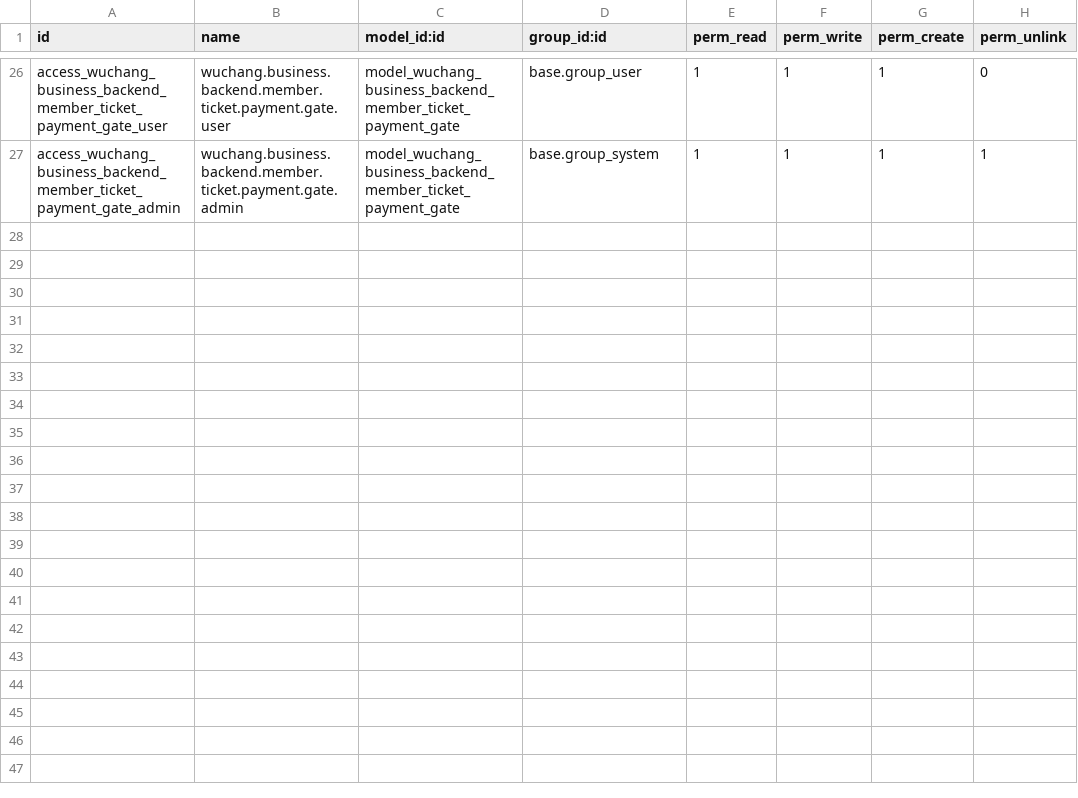
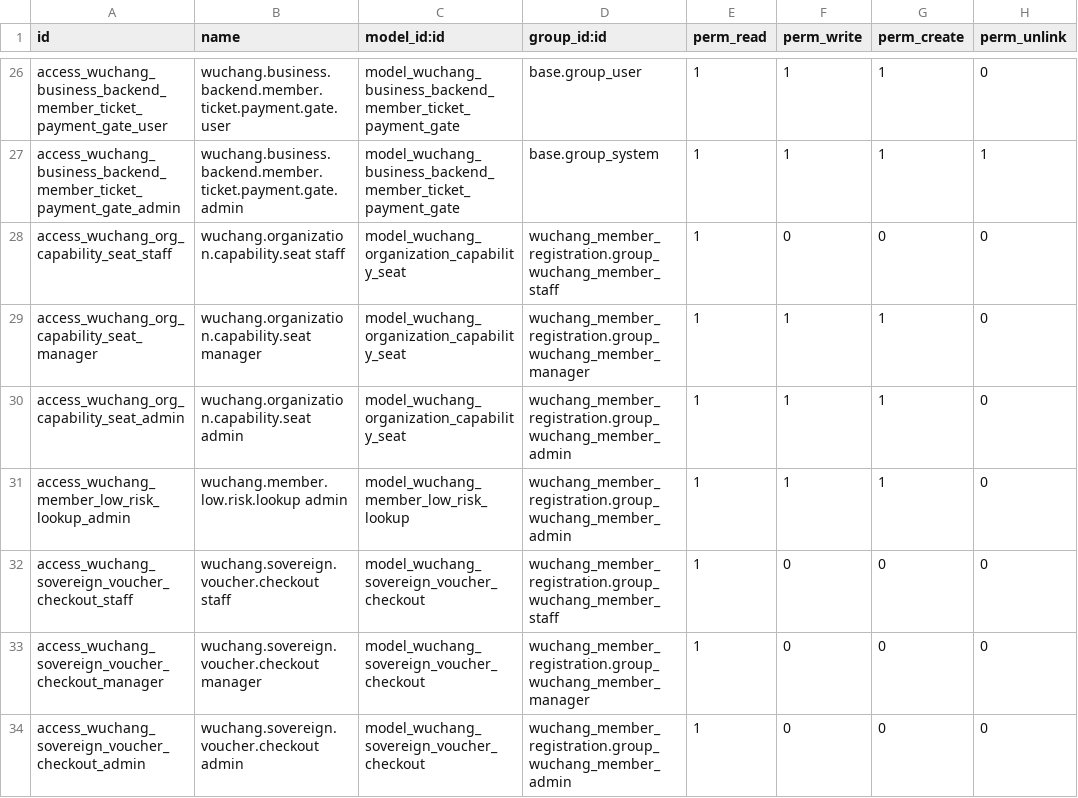
Before and after one commit to wuchang1100606355-del/wuchang.life, a CSV file: Taiji_Odoo/addons/wuchang_cafe_ai_gateway/security/ir.model.access.csv, drawn as a sheet; only a part is shown, gaps mark what is left out.

```diff
--- a/Taiji_Odoo/addons/wuchang_cafe_ai_gateway/security/ir.model.access.csv
+++ b/Taiji_Odoo/addons/wuchang_cafe_ai_gateway/security/ir.model.access.csv
@@ -27 +27,8 @@ access_wuchang_business_backend_member_ticket_payment_gate_user,wuchang.business
 access_wuchang_business_backend_member_ticket_payment_gate_admin,wuchang.business.backend.member.ticket.payment.gate.admin,model_wuchang_business_backend_member_ticket_payment_gate,base.group_system,1,1,1,1
+access_wuchang_org_capability_seat_staff,wuchang.organization.capability.seat staff,model_wuchang_organization_capability_seat,wuchang_member_registration.group_wuchang_member_staff,1,0,0,0
+access_wuchang_org_capability_seat_manager,wuchang.organization.capability.seat manager,model_wuchang_organization_capability_seat,wuchang_member_registration.group_wuchang_member_manager,1,1,1,0
+access_wuchang_org_capability_seat_admin,wuchang.organization.capability.seat admin,model_wuchang_organization_capability_seat,wuchang_member_registration.group_wuchang_member_admin,1,1,1,0
+access_wuchang_member_low_risk_lookup_admin,wuchang.member.low.risk.lookup admin,model_wuchang_member_low_risk_lookup,wuchang_member_registration.group_wuchang_member_admin,1,1,1,0
+access_wuchang_sovereign_voucher_checkout_staff,wuchang.sovereign.voucher.checkout staff,model_wuchang_sovereign_voucher_checkout,wuchang_member_registration.group_wuchang_member_staff,1,0,0,0
+access_wuchang_sovereign_voucher_checkout_manager,wuchang.sovereign.voucher.checkout manager,model_wuchang_sovereign_voucher_checkout,wuchang_member_registration.group_wuchang_member_manager,1,0,0,0
+access_wuchang_sovereign_voucher_checkout_admin,wuchang.sovereign.voucher.checkout admin,model_wuchang_sovereign_voucher_checkout,wuchang_member_registration.group_wuchang_member_admin,1,0,0,0
```
Also changed, not shown: 46 other files.
